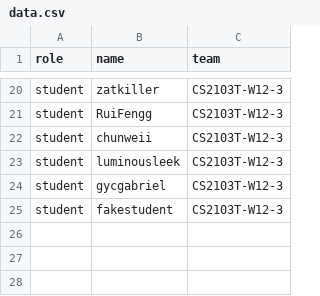
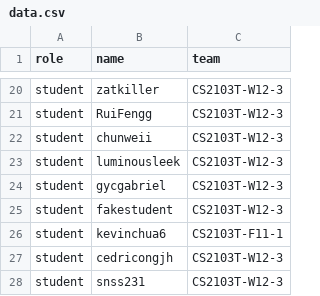
Before and after one commit to yucongkoo/public_data, a CSV file: data.csv, drawn as a sheet; only a part is shown, gaps mark what is left out; the diff names each change by its address in the sheet, - before the commit and + after, or states it on an @@ line.

Commit message:
Update data.csv

```diff
--- a/data.csv
+++ b/data.csv
+row 26: student | kevinchua6 | CS2103T-F11-1
+row 27: student | cedricongjh | CS2103T-W12-3
+row 28: student | snss231 | CS2103T-W12-3
```
